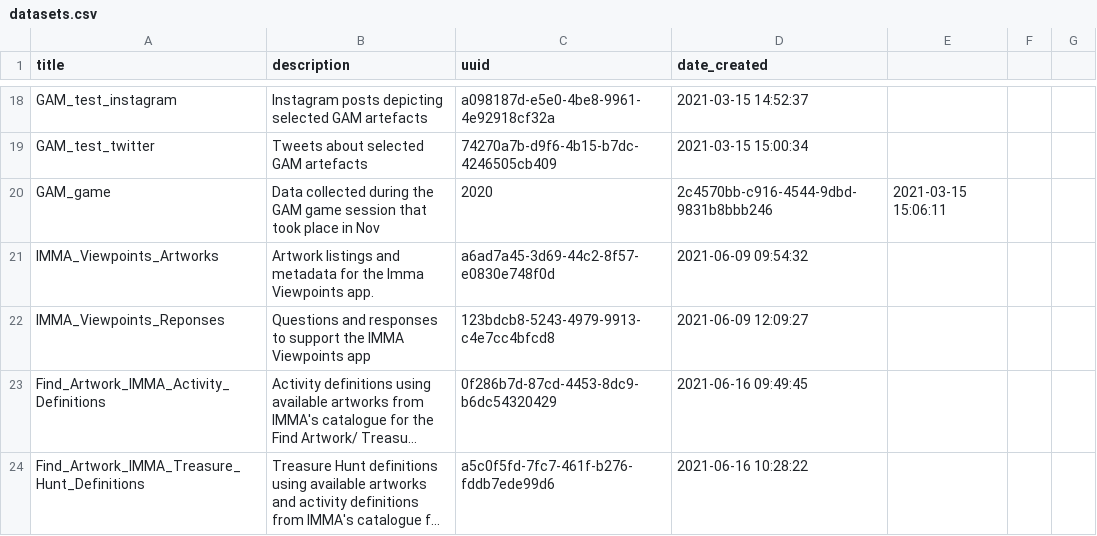
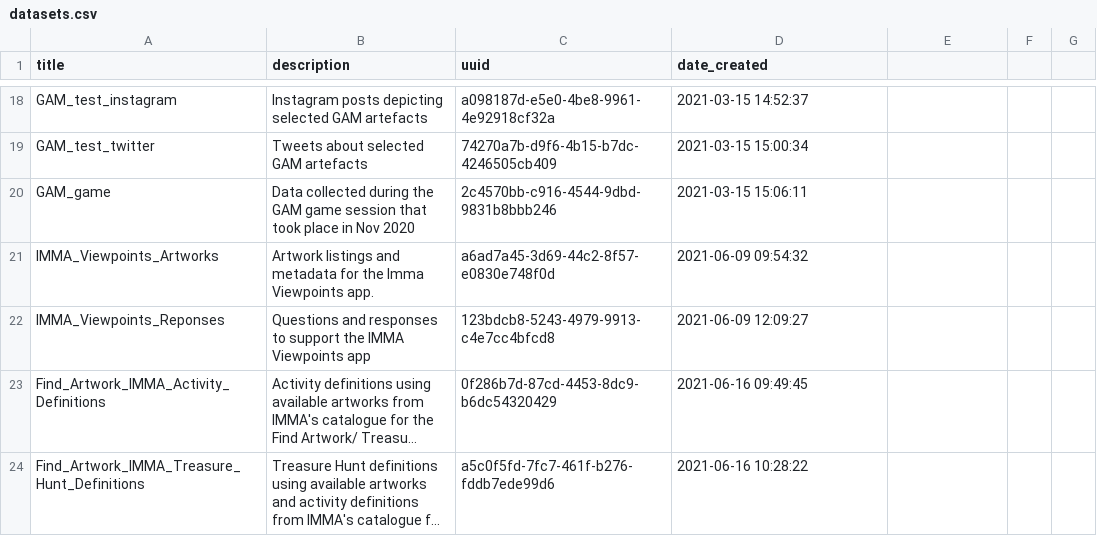
Before and after one commit to spice-h2020/ldh-datasets, a CSV file: datasets.csv, drawn as a sheet; only a part is shown, gaps mark what is left out; long unchanged cells end in ….

Commit message:
Update datasets.csv

```diff
--- a/datasets.csv
+++ b/datasets.csv
@@ -19,3 +19,3 @@ GAM_test_instagram,Instagram posts depicting selected GAM artefacts,a098187d-e5e
 GAM_test_twitter,Tweets about selected GAM artefacts,74270a7b-d9f6-4b15-b7dc-4246505cb409,2021-03-15 15:00:34
-GAM_game,Data collected during the GAM game session that took place in Nov, 2020,2c4570bb-c916-4544-9dbd-9831b8bbb246,2021-03-15 15:06:11
+GAM_game,Data collected during the GAM game session that took place in Nov 2020,2c4570bb-c916-4544-9dbd-9831b8bbb246,2021-03-15 15:06:11
 IMMA_Viewpoints_Artworks,Artwork listings and metadata for the Imma Viewpoints app.,a6ad7a45-3d69-44c2-8f57-e0830e748f0d,2021-06-09 09:54:32
```
